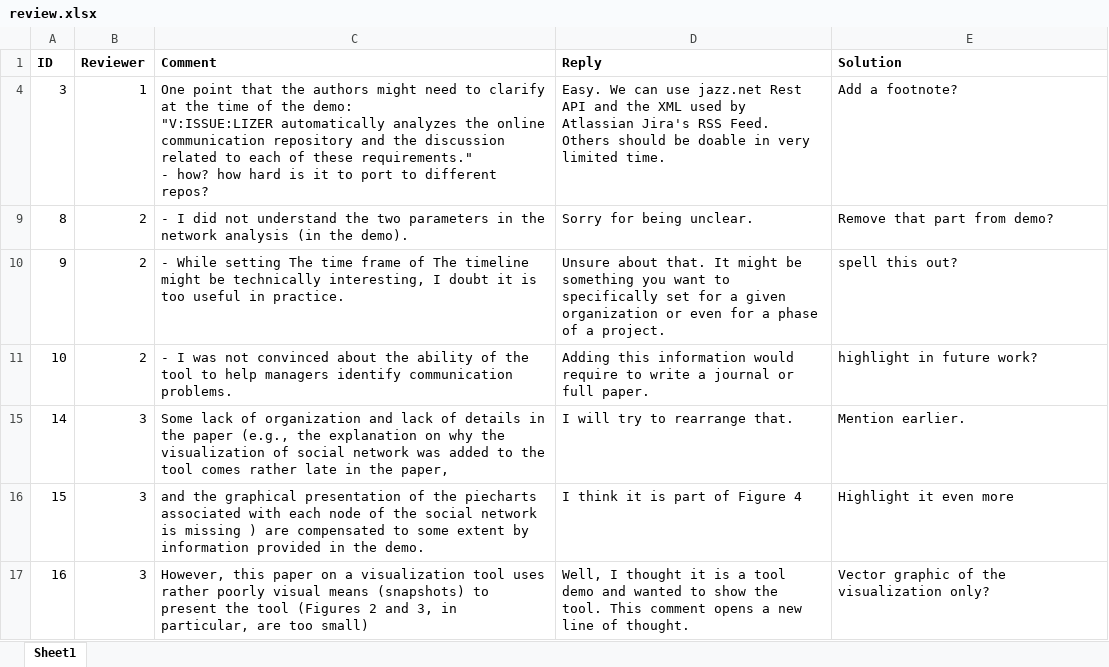
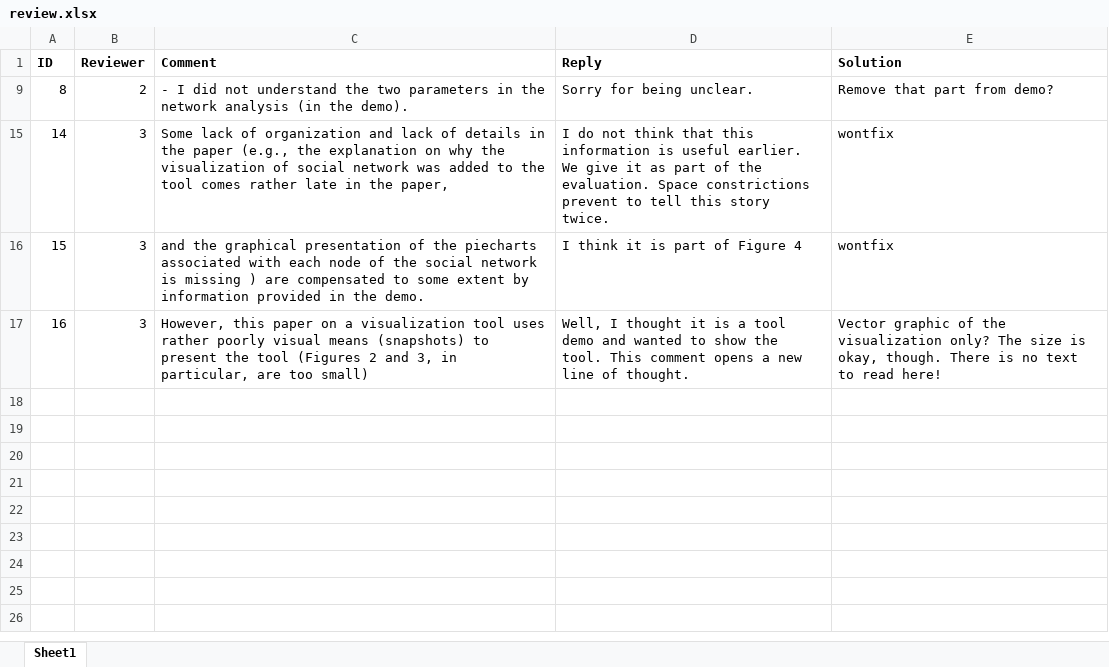
Before and after one commit to oerich/ReqtDisc, an Excel workbook: Documentation/PR/description/review.xlsx, sheet Sheet1, drawn as a sheet; values as stored, in another font and other column widths than the file's, no borders; ↵ is a line break in a cell; the diff names each change by its address in the sheet, - before the commit and + after, or states it on an @@ line.

Commit message:
update todo list

```diff
--- a/Documentation/PR/description/review.xlsx (sheet Sheet1)
+++ b/Documentation/PR/description/review.xlsx (sheet Sheet1)
-row 4: 3 | 1 | One point that the authors might need to clarify at the time of the demo: ↵ "V:ISSUE:LIZER automatically analyzes the online communication repository and the discussion related to each of these requirements." ↵ - how? how hard is it to port to different repos? | Easy. We can use jazz.net Rest API and the XML used by Atlassian Jira's RSS Feed. Others should be doable in very limited time. | Add a footnote?
-row 10: 9 | 2 | - While setting The time frame of The timeline might be technically interesting, I doubt it is too useful in practice. | Unsure about that. It might be something you want to specifically set for a given organization or even for a phase of a project. | spell this out?
-row 11: 10 | 2 | - I was not convinced about the ability of the tool to help managers identify communication problems. | Adding this information would require to write a journal or full paper. | highlight in future work?
-D15 (Reply): I will try to rearrange that.
+D15 (Reply): I do not think that this information is useful earlier. We give it as part of the evaluation. Space constrictions prevent to tell this story twice.
-E15 (Solution): Mention earlier.
+E15 (Solution): wontfix
-E16 (Solution): Highlight it even more
+E16 (Solution): wontfix
-E17 (Solution): …visualization only?
+E17 (Solution): …visualization only? The size is okay, though. There is no text to read here!
```
Also changed, not shown: hidden cells.
